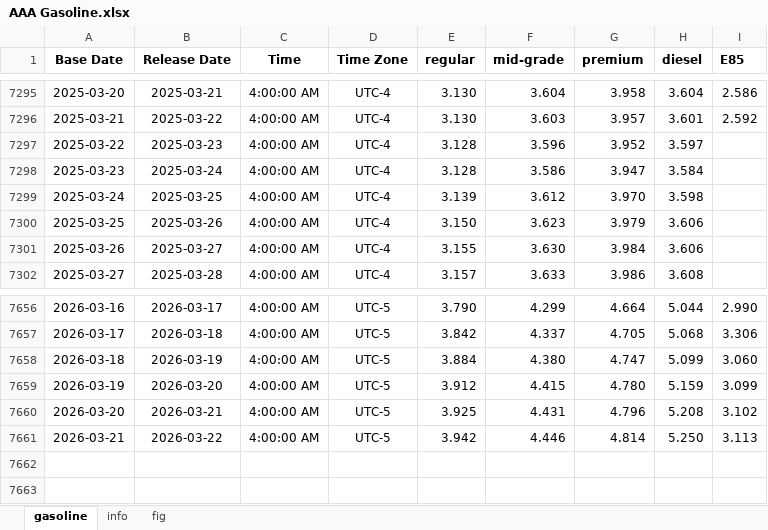
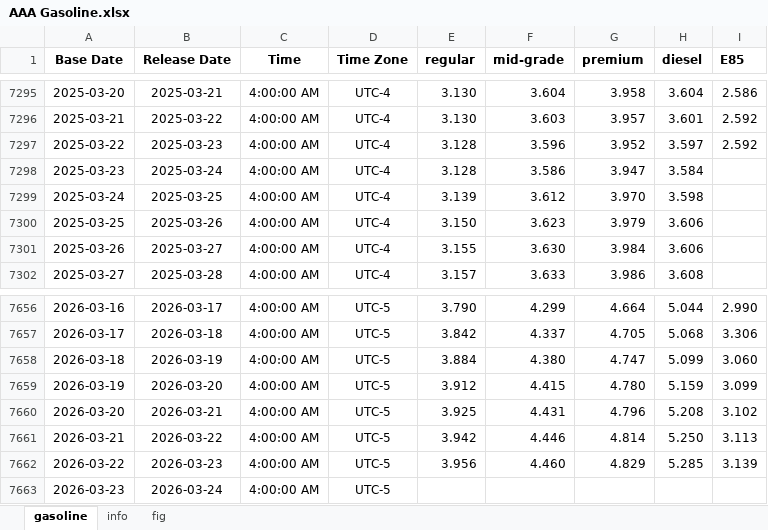
Before and after one commit to Tommylee1013/AlternativeData, an Excel workbook: data/commodity/AAA Gasoline.xlsx, sheet gasoline, drawn as a sheet; only a part is shown, gaps mark what is left out; values as stored, in another font and other column widths than the file's, no borders; the diff names each change by its address in the sheet, - before the commit and + after, or states it on an @@ line.

```diff
--- a/data/commodity/AAA Gasoline.xlsx (sheet gasoline)
+++ b/data/commodity/AAA Gasoline.xlsx (sheet gasoline)
-I7297 (E85): (empty)
+I7297 (E85): 2.592
+row 7662: 2026-03-22 | 2026-03-23 | 4:00:00 AM | UTC-5 | 3.956 | 4.460 | 4.829 | 5.285 | 3.139
+row 7663: 2026-03-23 | 2026-03-24 | 4:00:00 AM | UTC-5
```
Also changed, not shown: charts or pictures, data/freight/china containerized freight index.xlsx, data/industry/TrendForce/NAND Flash.xlsx, 9 other files.
